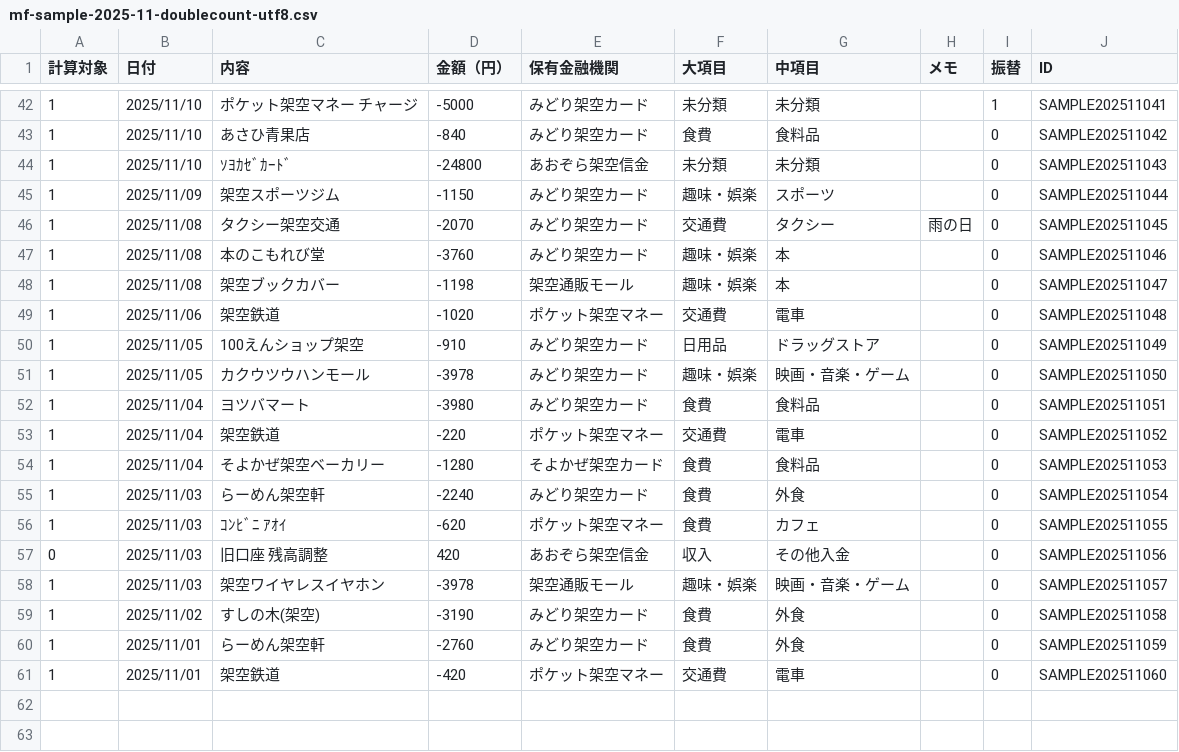
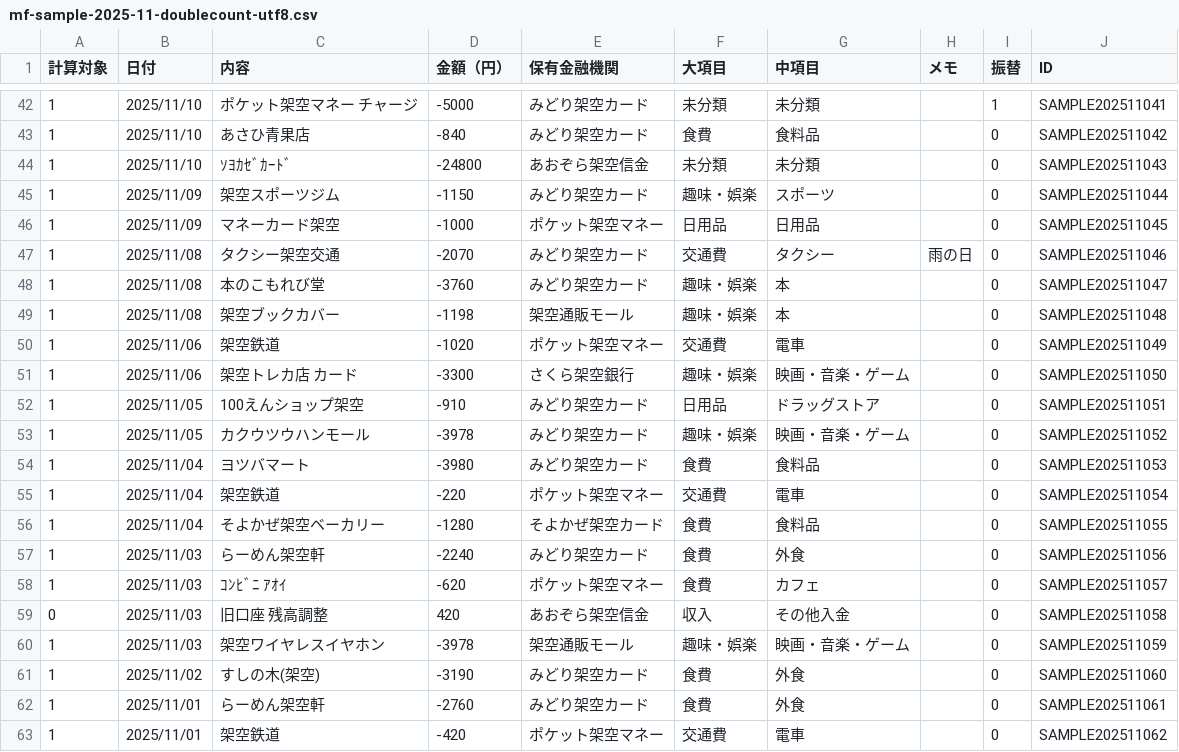
Before and after one commit to ossannote2025/mf-csv-viewer, a CSV file: sample/mf-sample-2025-11-doublecount-utf8.csv, drawn as a sheet; only a part is shown, gaps mark what is left out.

```diff
--- a/sample/mf-sample-2025-11-doublecount-utf8.csv
+++ b/sample/mf-sample-2025-11-doublecount-utf8.csv
@@ -45,17 +45,19 @@
 "1","2025/11/09","架空スポーツジム","-1150","みどり架空カード","趣味・娯楽","スポーツ","","0","SAMPLE202511044"
-"1","2025/11/08","タクシー架空交通","-2070","みどり架空カード","交通費","タクシー","雨の日","0","SAMPLE202511045"
-"1","2025/11/08","本のこもれび堂","-3760","みどり架空カード","趣味・娯楽","本","","0","SAMPLE202511046"
-"1","2025/11/08","架空ブックカバー","-1198","架空通販モール","趣味・娯楽","本","","0","SAMPLE202511047"
-"1","2025/11/06","架空鉄道","-1020","ポケット架空マネー","交通費","電車","","0","SAMPLE202511048"
-"1","2025/11/05","100えんショップ架空","-910","みどり架空カード","日用品","ドラッグストア","","0","SAMPLE202511049"
-"1","2025/11/05","カクウツウハンモール","-3978","みどり架空カード","趣味・娯楽","映画・音楽・ゲーム","","0","SAMPLE202511050"
-"1","2025/11/04","ヨツバマート","-3980","みどり架空カード","食費","食料品","","0","SAMPLE202511051"
-"1","2025/11/04","架空鉄道","-220","ポケット架空マネー","交通費","電車","","0","SAMPLE202511052"
-"1","2025/11/04","そよかぜ架空ベーカリー","-1280","そよかぜ架空カード","食費","食料品","","0","SAMPLE202511053"
-"1","2025/11/03","らーめん架空軒","-2240","みどり架空カード","食費","外食","","0","SAMPLE202511054"
-"1","2025/11/03","ｺﾝﾋﾞﾆ ｱｵｲ","-620","ポケット架空マネー","食費","カフェ","","0","SAMPLE202511055"
-"0","2025/11/03","旧口座 残高調整","420","あおぞら架空信金","収入","その他入金","","0","SAMPLE202511056"
-"1","2025/11/03","架空ワイヤレスイヤホン","-3978","架空通販モール","趣味・娯楽","映画・音楽・ゲーム","","0","SAMPLE202511057"
-"1","2025/11/02","すしの木(架空)","-3190","みどり架空カード","食費","外食","","0","SAMPLE202511058"
-"1","2025/11/01","らーめん架空軒","-2760","みどり架空カード","食費","外食","","0","SAMPLE202511059"
-"1","2025/11/01","架空鉄道","-420","ポケット架空マネー","交通費","電車","","0","SAMPLE202511060"
+"1","2025/11/09","マネーカード架空","-1000","ポケット架空マネー","日用品","日用品","","0","SAMPLE202511045"
+"1","2025/11/08","タクシー架空交通","-2070","みどり架空カード","交通費","タクシー","雨の日","0","SAMPLE202511046"
+"1","2025/11/08","本のこもれび堂","-3760","みどり架空カード","趣味・娯楽","本","","0","SAMPLE202511047"
+"1","2025/11/08","架空ブックカバー","-1198","架空通販モール","趣味・娯楽","本","","0","SAMPLE202511048"
+"1","2025/11/06","架空鉄道","-1020","ポケット架空マネー","交通費","電車","","0","SAMPLE202511049"
+"1","2025/11/06","架空トレカ店 カード","-3300","さくら架空銀行","趣味・娯楽","映画・音楽・ゲーム","","0","SAMPLE202511050"
+"1","2025/11/05","100えんショップ架空","-910","みどり架空カード","日用品","ドラッグストア","","0","SAMPLE202511051"
+"1","2025/11/05","カクウツウハンモール","-3978","みどり架空カード","趣味・娯楽","映画・音楽・ゲーム","","0","SAMPLE202511052"
+"1","2025/11/04","ヨツバマート","-3980","みどり架空カード","食費","食料品","","0","SAMPLE202511053"
+"1","2025/11/04","架空鉄道","-220","ポケット架空マネー","交通費","電車","","0","SAMPLE202511054"
+"1","2025/11/04","そよかぜ架空ベーカリー","-1280","そよかぜ架空カード","食費","食料品","","0","SAMPLE202511055"
+"1","2025/11/03","らーめん架空軒","-2240","みどり架空カード","食費","外食","","0","SAMPLE202511056"
+"1","2025/11/03","ｺﾝﾋﾞﾆ ｱｵｲ","-620","ポケット架空マネー","食費","カフェ","","0","SAMPLE202511057"
+"0","2025/11/03","旧口座 残高調整","420","あおぞら架空信金","収入","その他入金","","0","SAMPLE202511058"
+"1","2025/11/03","架空ワイヤレスイヤホン","-3978","架空通販モール","趣味・娯楽","映画・音楽・ゲーム","","0","SAMPLE202511059"
+"1","2025/11/02","すしの木(架空)","-3190","みどり架空カード","食費","外食","","0","SAMPLE202511060"
+"1","2025/11/01","らーめん架空軒","-2760","みどり架空カード","食費","外食","","0","SAMPLE202511061"
+"1","2025/11/01","架空鉄道","-420","ポケット架空マネー","交通費","電車","","0","SAMPLE202511062"
```
Also changed, not shown: 10 other files.
